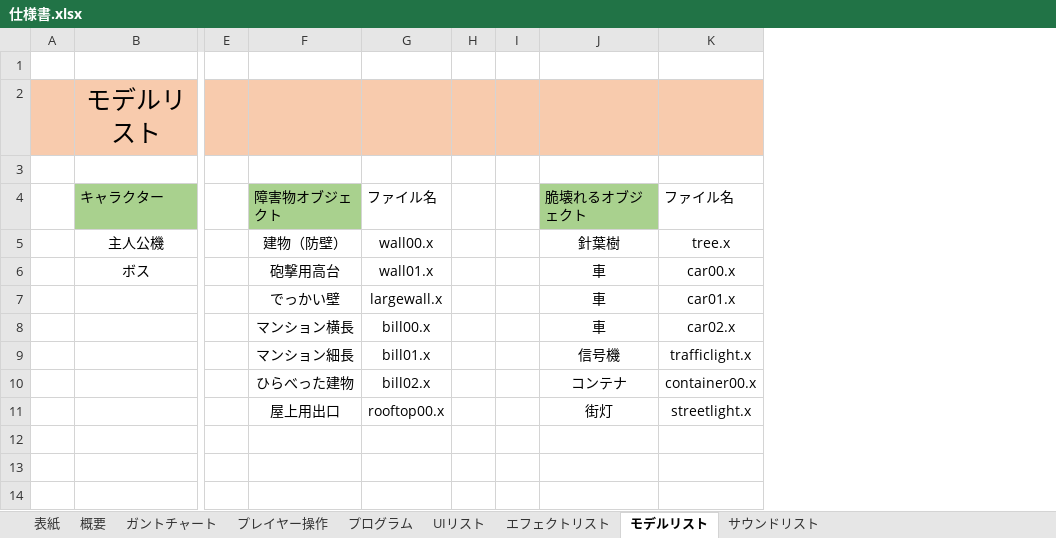
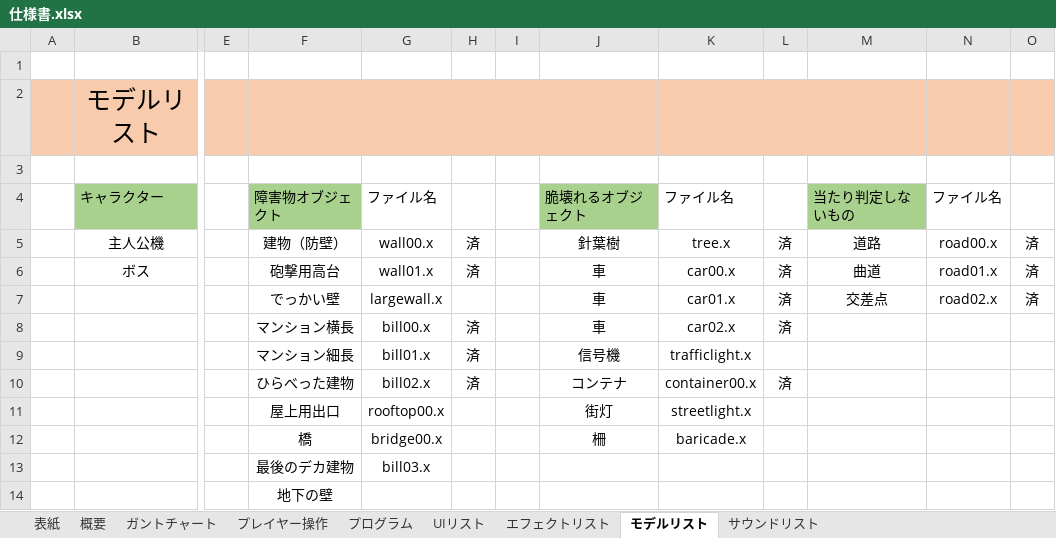
Before and after one commit to TakayamaMomoya/3DAction_2024, an Excel workbook: document/仕様書.xlsx, sheet モデルリスト, drawn as a sheet; only a part is shown, gaps mark what is left out; values as stored, in another font and other column widths than the file's, no borders; removed rows and columns are numbered as before the commit, all else as after; rows hold the shown columns only; the diff names each change by its address in the sheet, - before the commit and + after, or states it on an @@ line.

```diff
--- a/document/仕様書.xlsx (sheet モデルリスト)
+++ b/document/仕様書.xlsx (sheet モデルリスト)
-column H, empty
+column H, rows 5-10: 済 | 済 |  | 済 | 済 | 済
+column L, rows 5-10: 済 | 済 | 済 | 済 |  | 済
+column M, rows 4-7: 当たり判定しないもの | 道路 | 曲道 | 交差点
+column N, rows 4-7: ファイル名 | road00.x | road01.x | road02.x
+column O, rows 5-7: all 済
+row 12:  |  |  | 橋 | bridge00.x |  |  | 柵 | baricade.x
+row 13:  |  |  | 最後のデカ建物 | bill03.x
+row 14:  |  |  | 地下の壁
```
Also changed, not shown: 53 other files.
